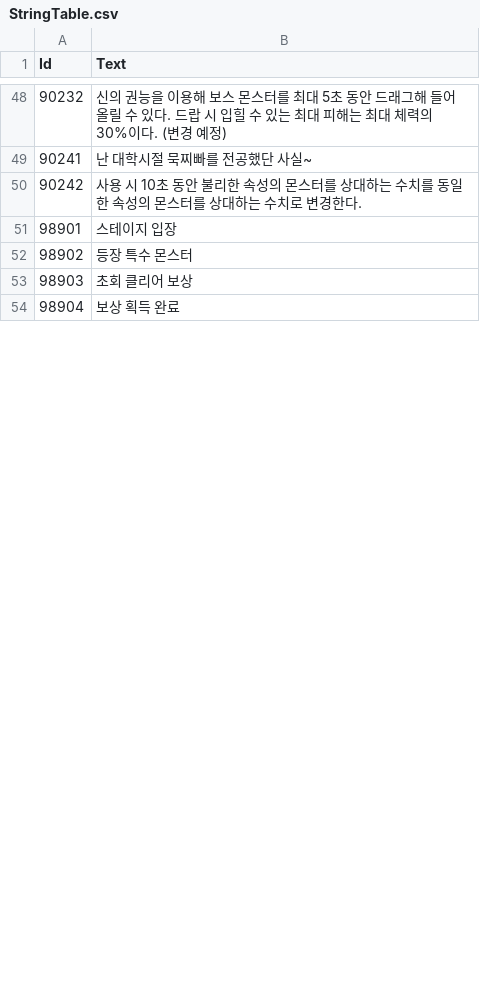
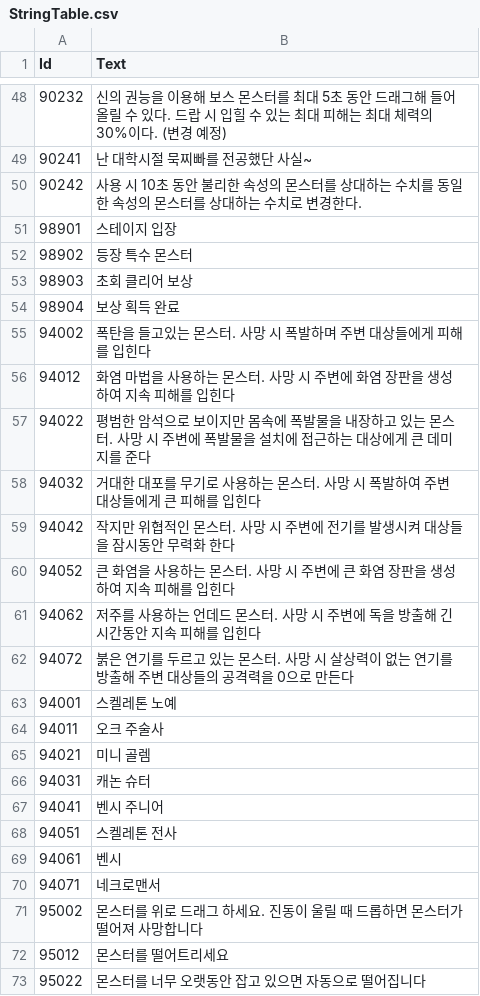
Before and after one commit to kun0530/FingerDefense, a CSV file: Assets/Resources_moved/DataTable/StringTable.csv, drawn as a sheet; only a part is shown, gaps mark what is left out; the diff covers the shown part only.

Commit message:
스테이지 UI 크기 수정 및 코드 수정 스테이지 테이블 관련 수정된거 재업로드, 스트링 테이블도 재업로드 상점 관련 UI는 MakeScene에서 제작중 테이블 변경이 필요하면 Resources/DataTable에다가 해당 테이블을 넣고 기존꺼 삭제후에 다시 어드레서블로 변환 클릭하면 됨

```diff
--- a/Assets/Resources_moved/DataTable/StringTable.csv
+++ b/Assets/Resources_moved/DataTable/StringTable.csv
@@ -54 +54,20 @@
 98904,보상 획득 완료
+94002,폭탄을 들고있는 몬스터. 사망 시 폭발하며 주변 대상들에게 피해를 입힌다
+94012,화염 마법을 사용하는 몬스터. 사망 시 주변에 화염 장판을 생성하여 지속 피해를 입힌다
+94022,평범한 암석으로 보이지만 몸속에 폭발물을 내장하고 있는 몬스터. 사망 시 주변에 폭발물을 설치에 접근하는 대상에게 큰 데미지를 준다
+94032,거대한 대포를 무기로 사용하는 몬스터. 사망 시 폭발하여 주변 대상들에게 큰 피해를 입힌다
+94042,작지만 위협적인 몬스터. 사망 시 주변에 전기를 발생시켜 대상들을 잠시동안 무력화 한다
+94052,큰 화염을 사용하는 몬스터. 사망 시 주변에 큰 화염 장판을 생성하여 지속 피해를 입힌다
+94062,저주를 사용하는 언데드 몬스터. 사망 시 주변에 독을 방출해 긴 시간동안 지속 피해를 입힌다
+94072,붉은 연기를 두르고 있는 몬스터. 사망 시 살상력이 없는 연기를 방출해 주변 대상들의 공격력을 0으로 만든다
+94001,스켈레톤 노예
+94011,오크 주술사
+94021,미니 골렘
+94031,캐논 슈터
+94041,벤시 주니어
+94051,스켈레톤 전사
+94061,벤시
+94071,네크로맨서
+95002,몬스터를 위로 드래그 하세요. 진동이 울릴 때 드롭하면 몬스터가 떨어져 사망합니다
+95012,몬스터를 떨어트리세요
+95022,몬스터를 너무 오랫동안 잡고 있으면 자동으로 떨어집니다
```
Also changed, not shown: 27 added rows and 5 edited cells elsewhere in this file, Assets/Resources_moved/DataTable/StageTable.csv, 21 other files.
